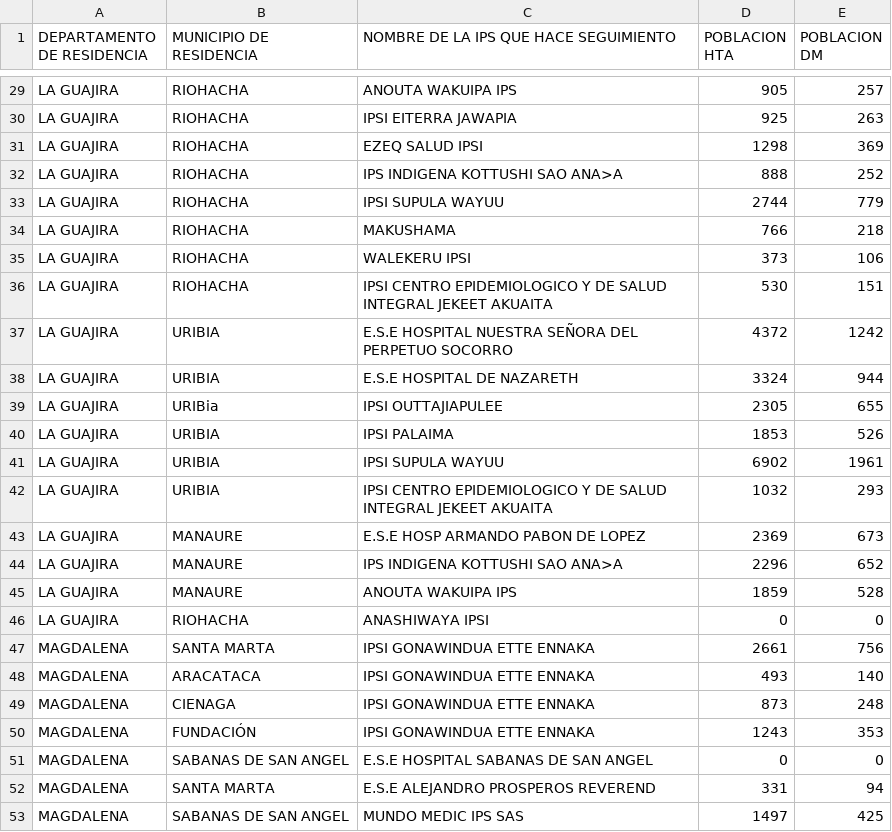
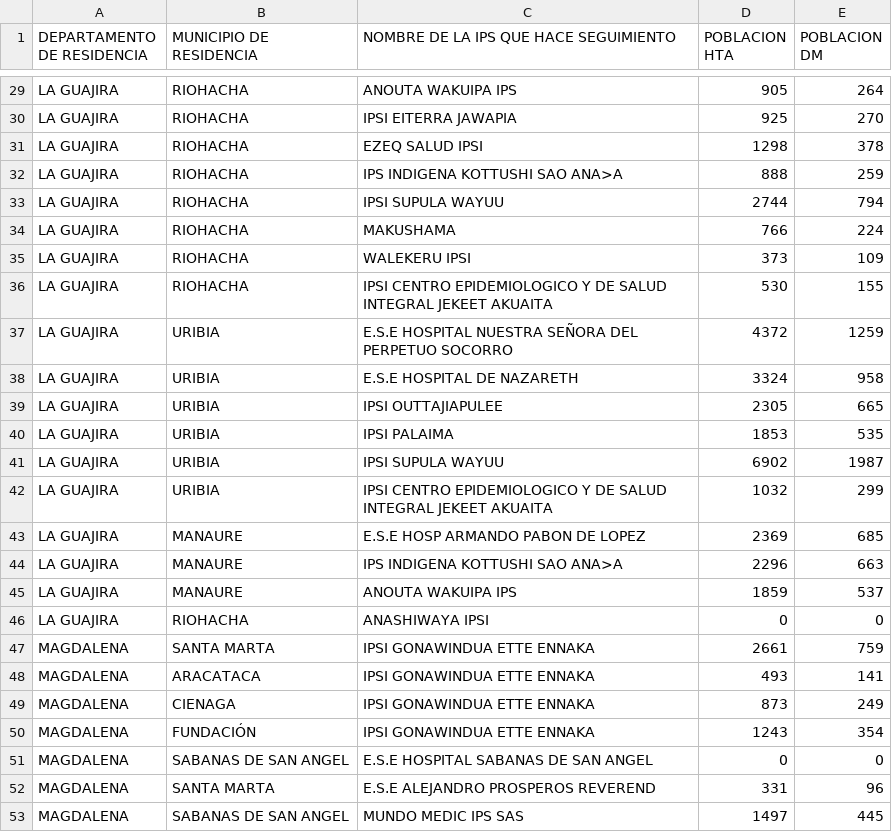
Before and after one commit to egarcerant-collab/fenix_dsk, a CSV file: public/Poblacion 2025.csv, drawn as a sheet; only a part is shown, gaps mark what is left out; the diff covers the shown part only; the diff names each change by its address in the sheet, - before the commit and + after, or states it on an @@ line.

```diff
--- a/public/Poblacion 2025.csv
+++ b/public/Poblacion 2025.csv
-E29 (POBLACION DM): 257
+E29 (POBLACION DM): 264
-E30 (POBLACION DM): 263
+E30 (POBLACION DM): 270
-E31 (POBLACION DM): 369
+E31 (POBLACION DM): 378
-E32 (POBLACION DM): 252
+E32 (POBLACION DM): 259
-E33 (POBLACION DM): 779
+E33 (POBLACION DM): 794
-E34 (POBLACION DM): 218
+E34 (POBLACION DM): 224
-E35 (POBLACION DM): 106
+E35 (POBLACION DM): 109
-E36 (POBLACION DM): 151
+E36 (POBLACION DM): 155
-E37 (POBLACION DM): 1242
+E37 (POBLACION DM): 1259
-E38 (POBLACION DM): 944
+E38 (POBLACION DM): 958
-B39 (MUNICIPIO DE RESIDENCIA): URIBia
+B39 (MUNICIPIO DE RESIDENCIA): URIBIA
-E39 (POBLACION DM): 655
+E39 (POBLACION DM): 665
-E40 (POBLACION DM): 526
+E40 (POBLACION DM): 535
-E41 (POBLACION DM): 1961
+E41 (POBLACION DM): 1987
-E42 (POBLACION DM): 293
+E42 (POBLACION DM): 299
-E43 (POBLACION DM): 673
+E43 (POBLACION DM): 685
-E44 (POBLACION DM): 652
+E44 (POBLACION DM): 663
-E45 (POBLACION DM): 528
+E45 (POBLACION DM): 537
-E47 (POBLACION DM): 756
+E47 (POBLACION DM): 759
-E48 (POBLACION DM): 140
+E48 (POBLACION DM): 141
-E49 (POBLACION DM): 248
+E49 (POBLACION DM): 249
-E50 (POBLACION DM): 353
+E50 (POBLACION DM): 354
-E52 (POBLACION DM): 94
+E52 (POBLACION DM): 96
-E53 (POBLACION DM): 425
+E53 (POBLACION DM): 445
```
Also changed, not shown: 27 edited cells elsewhere in this file.
